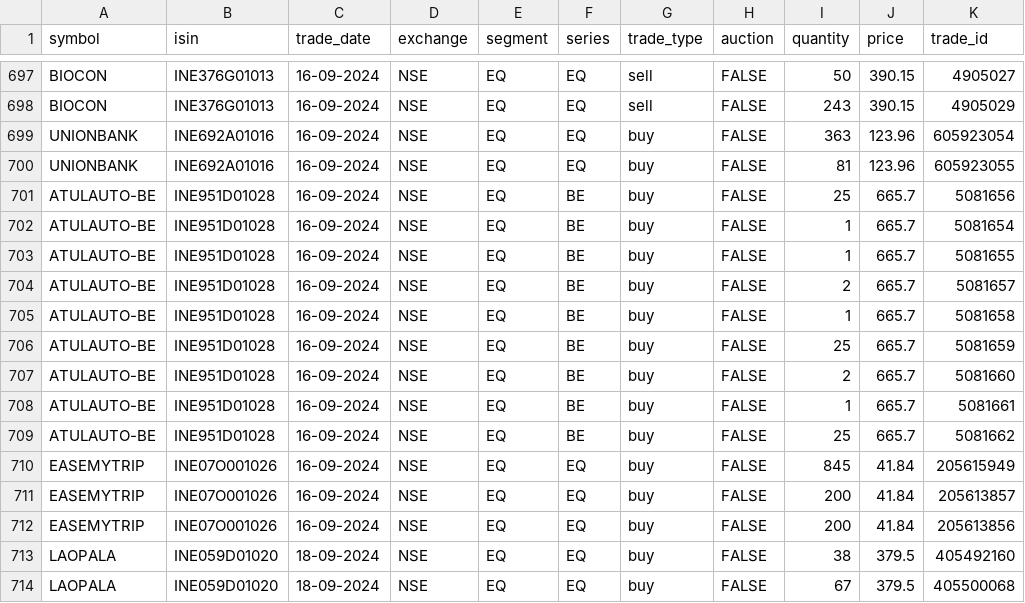
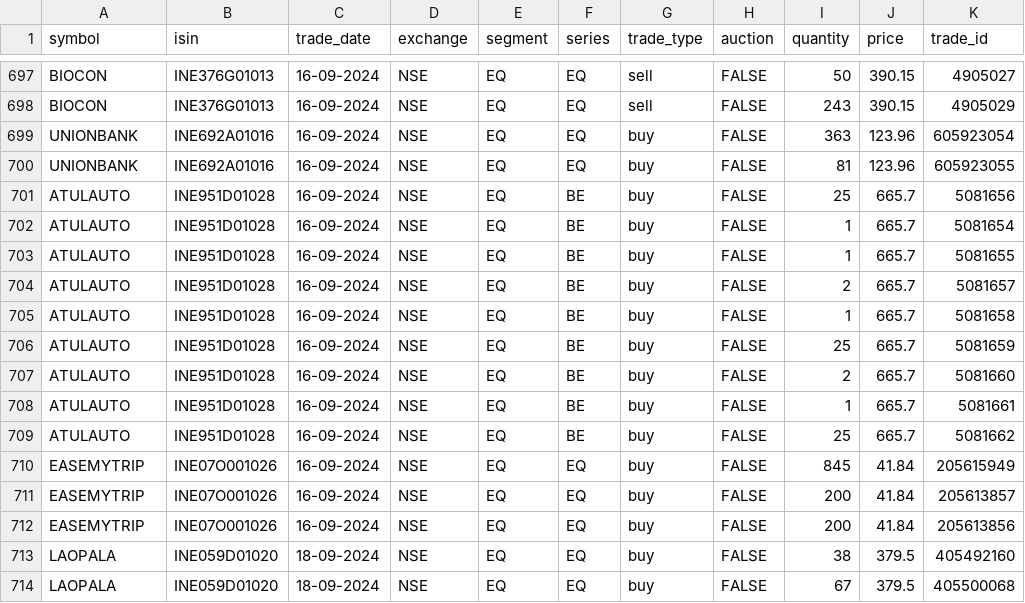
Before and after one commit to ankit-rathi/Quantvesting_v1, a CSV file: data/myTransactions_Zerodha.csv, drawn as a sheet; only a part is shown, gaps mark what is left out; the diff names each change by its address in the sheet, - before the commit and + after, or states it on an @@ line.

Commit message:
Add files via upload

```diff
--- a/data/myTransactions_Zerodha.csv
+++ b/data/myTransactions_Zerodha.csv
-A701:A709 (symbol): ATULAUTO-BE
+A701:A709 (symbol): ATULAUTO
```
